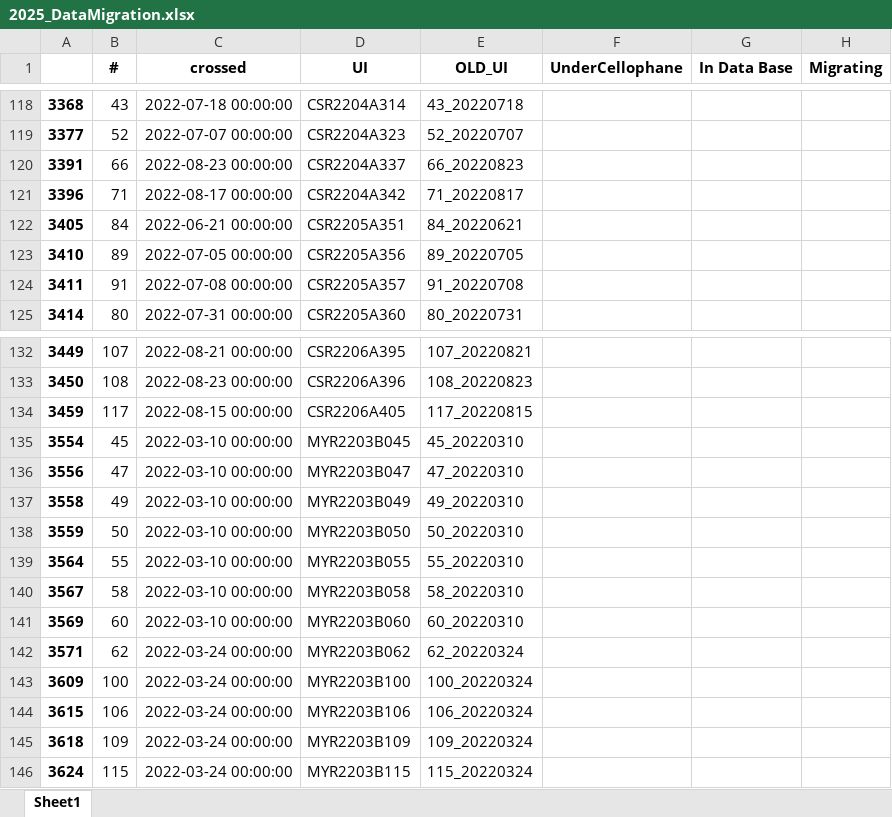
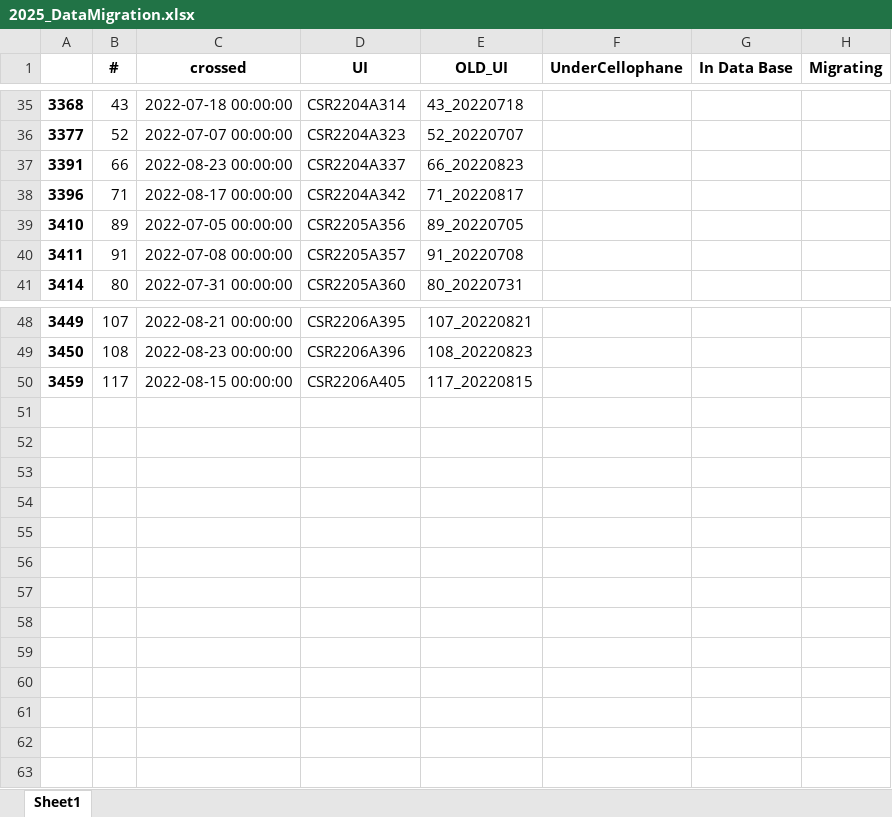
Before and after one commit to Cocopyth/data_migrater, an Excel workbook: prince_archiver/entrypoints/mock_prince/2025_DataMigration.xlsx, sheet Sheet1, drawn as a sheet; only a part is shown, gaps mark what is left out; values as stored, in another font and other column widths than the file's, no borders; the diff covers the shown part only; the diff names each change by its address in the sheet, - before the commit and + after, or states it on an @@ line.

```diff
--- a/prince_archiver/entrypoints/mock_prince/2025_DataMigration.xlsx (sheet Sheet1)
+++ b/prince_archiver/entrypoints/mock_prince/2025_DataMigration.xlsx (sheet Sheet1)
-row 122: 3405 | 84 | 2022-06-21 00:00:00 | CSR2205A351 | 84_20220621
-row 135: 3554 | 45 | 2022-03-10 00:00:00 | MYR2203B045 | 45_20220310
-row 136: 3556 | 47 | 2022-03-10 00:00:00 | MYR2203B047 | 47_20220310
-row 137: 3558 | 49 | 2022-03-10 00:00:00 | MYR2203B049 | 49_20220310
-row 138: 3559 | 50 | 2022-03-10 00:00:00 | MYR2203B050 | 50_20220310
-row 139: 3564 | 55 | 2022-03-10 00:00:00 | MYR2203B055 | 55_20220310
-row 140: 3567 | 58 | 2022-03-10 00:00:00 | MYR2203B058 | 58_20220310
-row 141: 3569 | 60 | 2022-03-10 00:00:00 | MYR2203B060 | 60_20220310
-row 142: 3571 | 62 | 2022-03-24 00:00:00 | MYR2203B062 | 62_20220324
-row 143: 3609 | 100 | 2022-03-24 00:00:00 | MYR2203B100 | 100_20220324
-row 144: 3615 | 106 | 2022-03-24 00:00:00 | MYR2203B106 | 106_20220324
-row 145: 3618 | 109 | 2022-03-24 00:00:00 | MYR2203B109 | 109_20220324
-row 146: 3624 | 115 | 2022-03-24 00:00:00 | MYR2203B115 | 115_20220324
```
Also changed, not shown: 83 removed rows elsewhere in this sheet.
